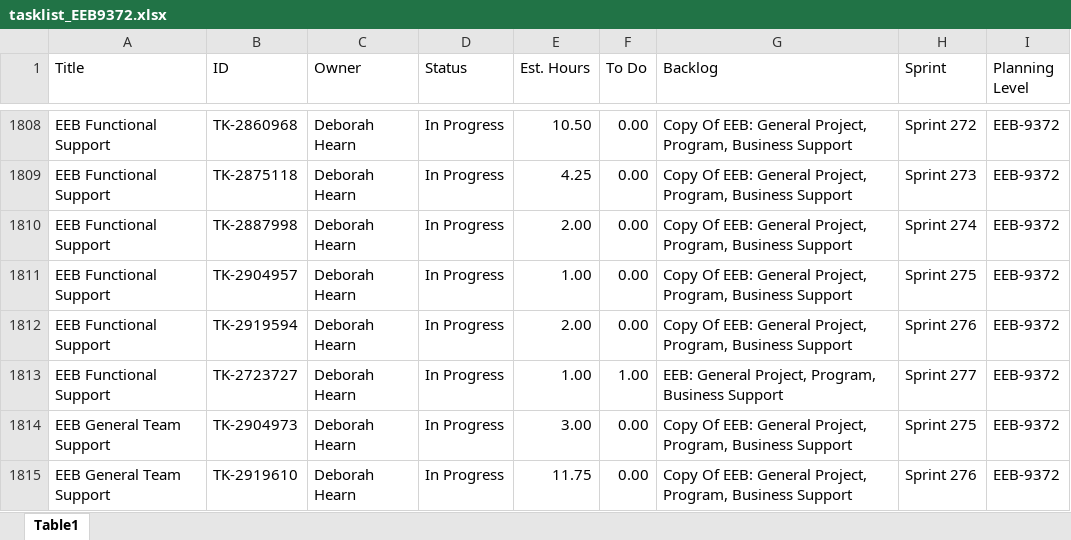
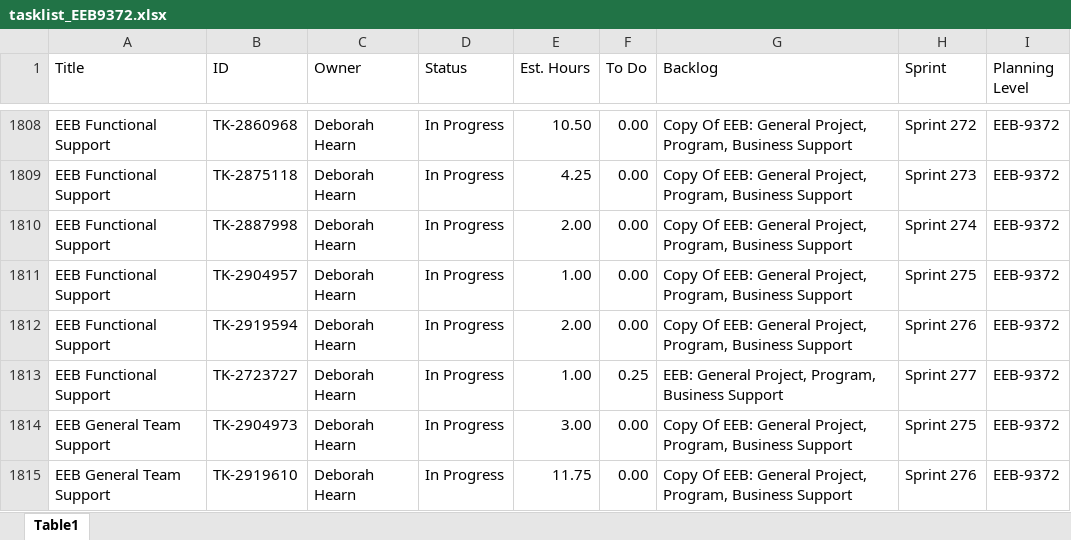
Before and after one commit to usps-dataeng/versionone-dashboard, an Excel workbook: tasklist_EEB9372.xlsx, sheet Table1, drawn as a sheet; only a part is shown, gaps mark what is left out; values as stored, in another font and other column widths than the file's, no borders; the diff covers the shown part only; the diff names each change by its address in the sheet, - before the commit and + after, or states it on an @@ line.

Commit message:
Auto-update task_quicklist.xlsx

```diff
--- a/tasklist_EEB9372.xlsx (sheet Table1)
+++ b/tasklist_EEB9372.xlsx (sheet Table1)
-F1813 (To Do): 1.00
+F1813 (To Do): 0.25
```
Also changed, not shown: 4 added rows and 10 edited cells elsewhere in this sheet, tasklist_CDAS6441.xlsx, tasklist_EDS4834.xlsx, 5 other files.
